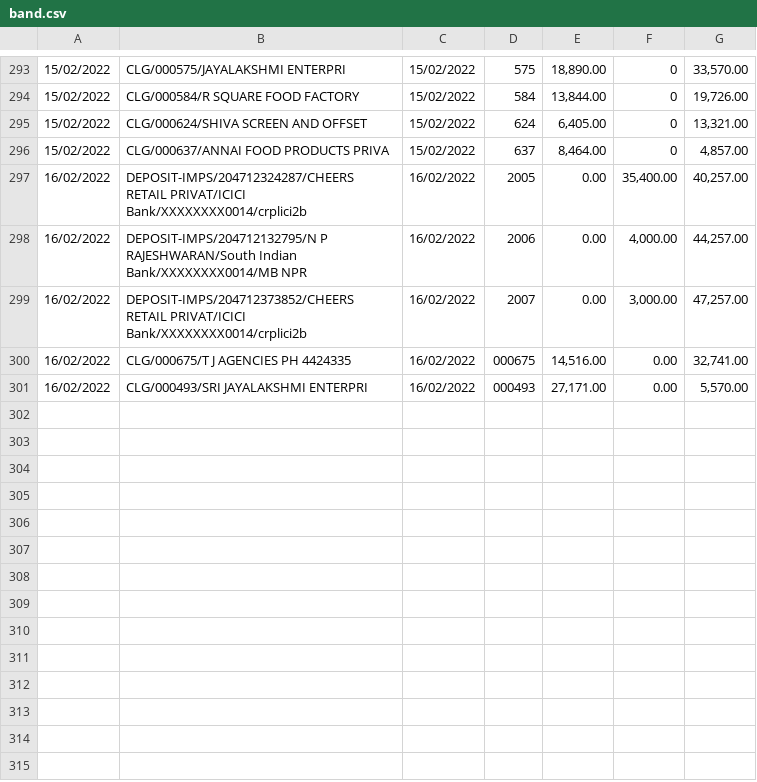
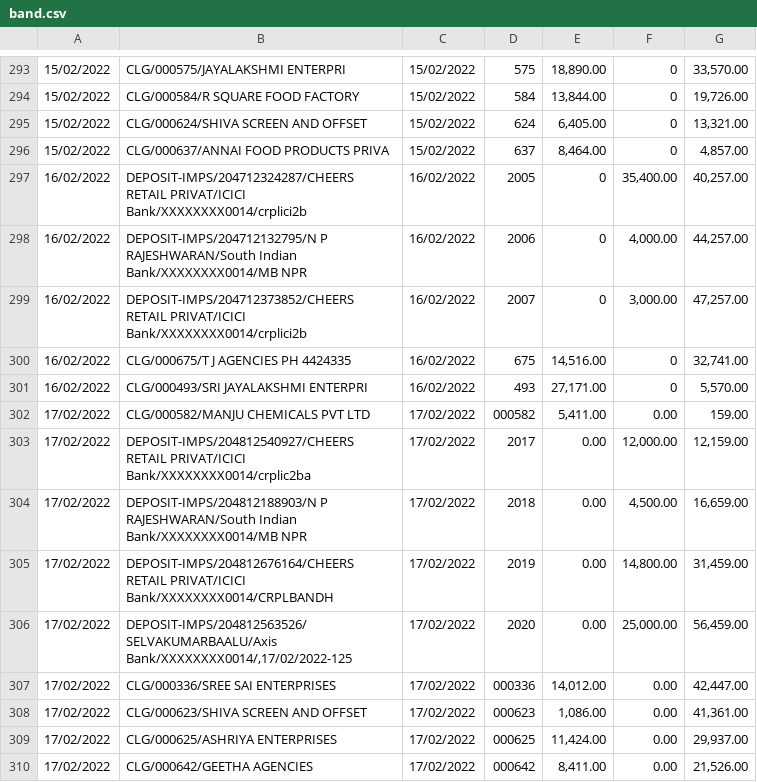
Before and after one commit to SimbhuTwice/CheersAcc, a CSV file: band.csv, drawn as a sheet; only a part is shown, gaps mark what is left out; the diff names each change by its address in the sheet, - before the commit and + after, or states it on an @@ line.

Commit message:
Add files via upload

```diff
--- a/band.csv
+++ b/band.csv
-E297:E299: 0.00
+E297:E299: 0
-D300: 000675
+D300: 675
-F300:F301: 0.00
+F300:F301: 0
-D301: 000493
+D301: 493
+row 302: 17/02/2022 | CLG/000582/MANJU CHEMICALS PVT LTD | 17/02/2022 | 000582 | 5,411.00 | 0.00 | 159.00
+row 303: 17/02/2022 | DEPOSIT-IMPS/204812540927/CHEERS RETAIL PRIVAT/ICICI Bank/XXXXXXXX0014/crplic2ba | 17/02/2022 | 2017 | 0.00 | 12,000.00 | 12,159.00
+row 304: 17/02/2022 | DEPOSIT-IMPS/204812188903/N P RAJESHWARAN/South Indian Bank/XXXXXXXX0014/MB NPR | 17/02/2022 | 2018 | 0.00 | 4,500.00 | 16,659.00
+row 305: 17/02/2022 | DEPOSIT-IMPS/204812676164/CHEERS RETAIL PRIVAT/ICICI Bank/XXXXXXXX0014/CRPLBANDH | 17/02/2022 | 2019 | 0.00 | 14,800.00 | 31,459.00
+row 306: 17/02/2022 | DEPOSIT-IMPS/204812563526/SELVAKUMARBAALU/Axis Bank/XXXXXXXX0014/,17/02/2022-125 | 17/02/2022 | 2020 | 0.00 | 25,000.00 | 56,459.00
+row 307: 17/02/2022 | CLG/000336/SREE SAI ENTERPRISES | 17/02/2022 | 000336 | 14,012.00 | 0.00 | 42,447.00
+row 308: 17/02/2022 | CLG/000623/SHIVA SCREEN AND OFFSET | 17/02/2022 | 000623 | 1,086.00 | 0.00 | 41,361.00
+row 309: 17/02/2022 | CLG/000625/ASHRIYA ENTERPRISES | 17/02/2022 | 000625 | 11,424.00 | 0.00 | 29,937.00
+row 310: 17/02/2022 | CLG/000642/GEETHA AGENCIES | 17/02/2022 | 000642 | 8,411.00 | 0.00 | 21,526.00
```
